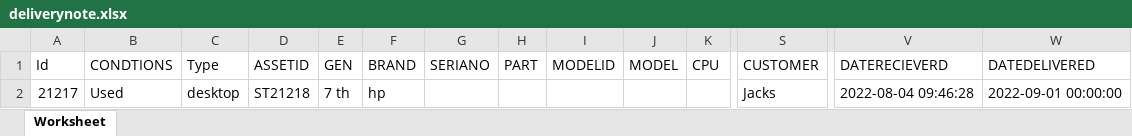
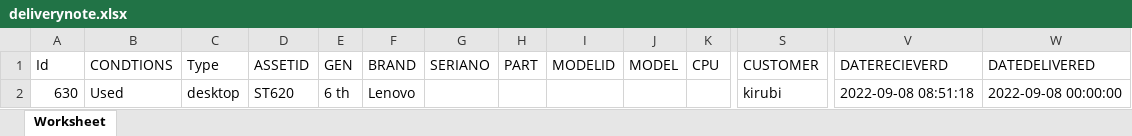
Before and after one commit to jackwise254/tt-global, an Excel workbook: public/upload/deliverynote.xlsx, sheet Worksheet, drawn as a sheet; only a part is shown, gaps mark what is left out; values as stored, in another font and other column widths than the file's, no borders; removed rows and columns are numbered as before the commit, all else as after; rows hold the shown columns only; the diff names each change by its address in the sheet, - before the commit and + after, or states it on an @@ line.

Commit message:
final on delivery

```diff
--- a/public/upload/deliverynote.xlsx (sheet Worksheet)
+++ b/public/upload/deliverynote.xlsx (sheet Worksheet)
-row 2: 21217 | Used | desktop | ST21218 | 7 th | hp |  |  |  |  |  | Jacks | 2022-08-04 09:46:28 | 2022-09-01 00:00:00
+row 2: 630 | Used | desktop | ST620 | 6 th | Lenovo |  |  |  |  |  | kirubi | 2022-09-08 08:51:18 | 2022-09-08 00:00:00
```
Also changed, not shown: 3 other files.
